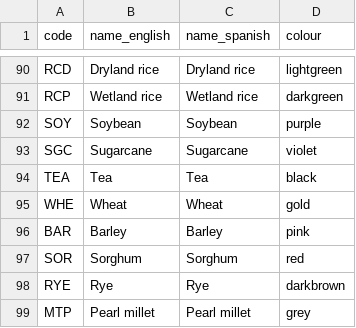
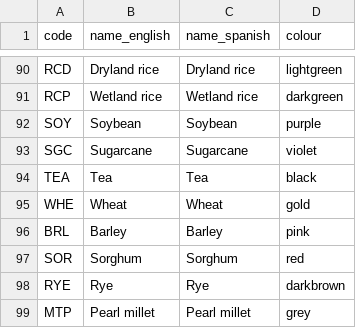
Before and after one commit to ClimateCompatibleGrowth/osemosys-cloud-visualization, a CSV file: name_color_codes.csv, drawn as a sheet; only a part is shown, gaps mark what is left out.

Commit message:
Fixed BAR in name_color_codes.csv

```diff
--- a/name_color_codes.csv
+++ b/name_color_codes.csv
@@ -95,3 +95,3 @@ TEA,Tea,Tea,black
 WHE,Wheat,Wheat,gold
-BAR,Barley,Barley,pink
+BRL,Barley,Barley,pink
 SOR,Sorghum,Sorghum,red
```
